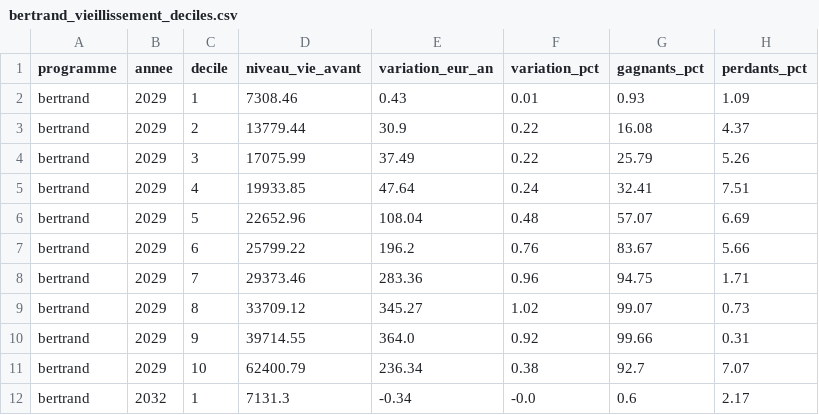
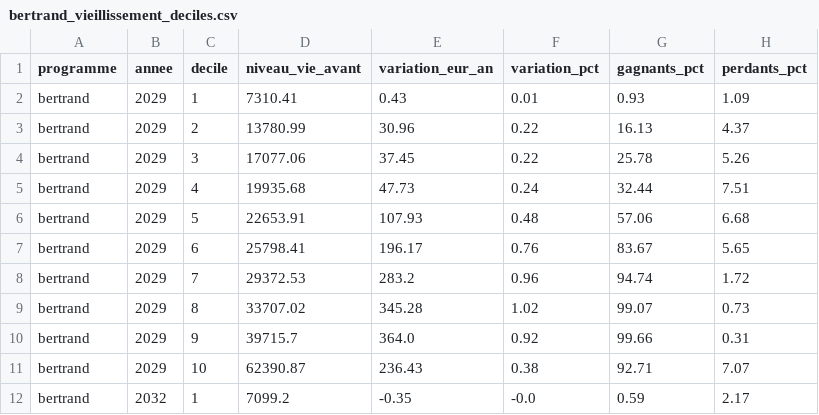
Before and after one commit to adrienruel/simu2027, a CSV file: sorties/micro/bertrand_vieillissement_deciles.csv, drawn as a sheet; only a part is shown; the diff covers the shown part only.

```diff
--- a/sorties/micro/bertrand_vieillissement_deciles.csv
+++ b/sorties/micro/bertrand_vieillissement_deciles.csv
@@ -1,12 +1,12 @@
 programme,annee,decile,niveau_vie_avant,variation_eur_an,variation_pct,gagnants_pct,perdants_pct
-bertrand,2029,1,7308.46,0.43,0.01,0.93,1.09
-bertrand,2029,2,13779.44,30.9,0.22,16.08,4.37
-bertrand,2029,3,17075.99,37.49,0.22,25.79,5.26
-bertrand,2029,4,19933.85,47.64,0.24,32.41,7.51
-bertrand,2029,5,22652.96,108.04,0.48,57.07,6.69
-bertrand,2029,6,25799.22,196.2,0.76,83.67,5.66
-bertrand,2029,7,29373.46,283.36,0.96,94.75,1.71
-bertrand,2029,8,33709.12,345.27,1.02,99.07,0.73
-bertrand,2029,9,39714.55,364.0,0.92,99.66,0.31
-bertrand,2029,10,62400.79,236.34,0.38,92.7,7.07
-bertrand,2032,1,7131.3,-0.34,-0.0,0.6,2.17
+bertrand,2029,1,7310.41,0.43,0.01,0.93,1.09
+bertrand,2029,2,13780.99,30.96,0.22,16.13,4.37
+bertrand,2029,3,17077.06,37.45,0.22,25.78,5.26
+bertrand,2029,4,19935.68,47.73,0.24,32.44,7.51
+bertrand,2029,5,22653.91,107.93,0.48,57.06,6.68
+bertrand,2029,6,25798.41,196.17,0.76,83.67,5.65
+bertrand,2029,7,29372.53,283.2,0.96,94.74,1.72
+bertrand,2029,8,33707.02,345.28,1.02,99.07,0.73
+bertrand,2029,9,39715.7,364.0,0.92,99.66,0.31
+bertrand,2029,10,62390.87,236.43,0.38,92.71,7.07
+bertrand,2032,1,7099.2,-0.35,-0.0,0.59,2.17
```
Also changed, not shown: 130 edited cells elsewhere in this file, sorties/comparaison_trajectoire.csv, sorties/micro/glucksmann_vieillissement.csv, 45 other files.
